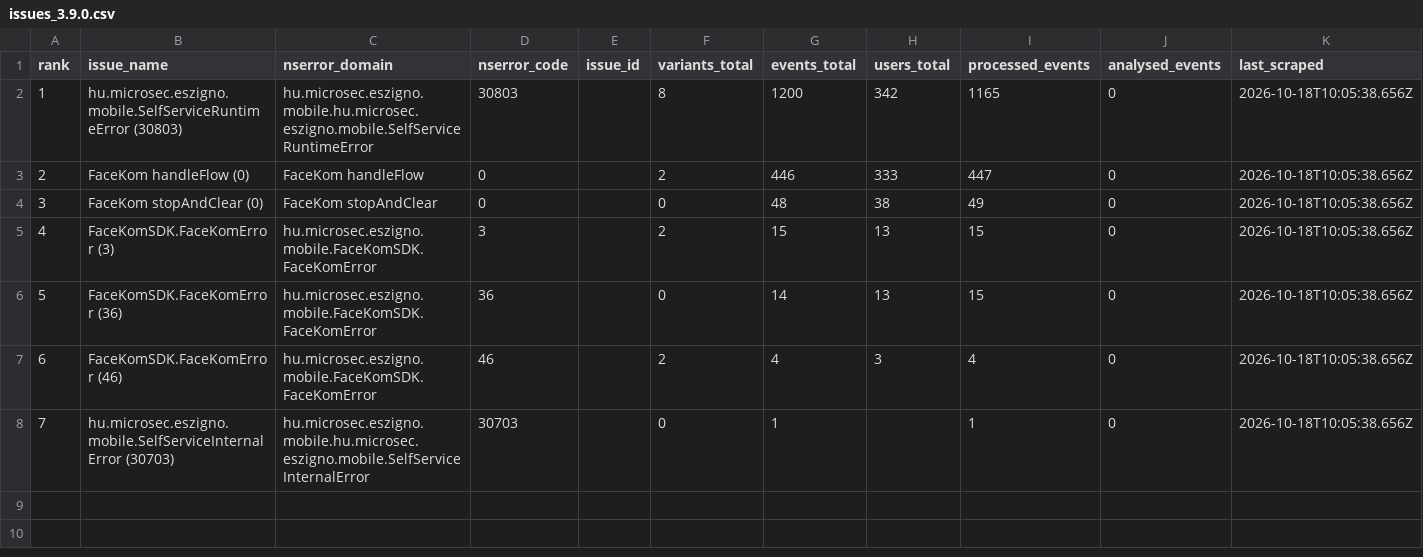
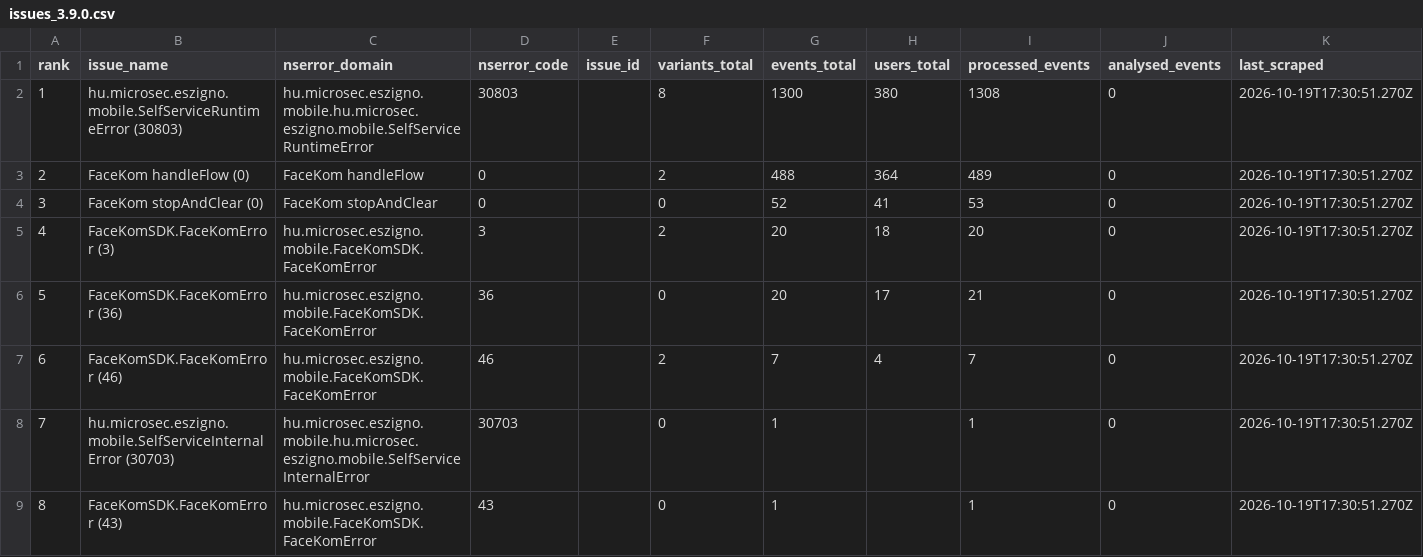
Before and after one commit to glizik/GFK, a CSV file: data/issues_3.9.0.csv, drawn as a sheet.

```diff
--- a/data/issues_3.9.0.csv
+++ b/data/issues_3.9.0.csv
@@ -1,8 +1,9 @@
 rank,issue_name,nserror_domain,nserror_code,issue_id,variants_total,events_total,users_total,processed_events,analysed_events,last_scraped
-1,hu.microsec.eszigno.mobile.SelfServiceRuntimeError (30803),hu.microsec.eszigno.mobile.hu.microsec.eszigno.mobile.SelfServiceRuntimeError,30803,,8,1200,342,1165,0,2026-10-18T10:05:38.656Z
-2,FaceKom handleFlow (0),FaceKom handleFlow,0,,2,446,333,447,0,2026-10-18T10:05:38.656Z
-3,FaceKom stopAndClear (0),FaceKom stopAndClear,0,,0,48,38,49,0,2026-10-18T10:05:38.656Z
-4,FaceKomSDK.FaceKomError (3),hu.microsec.eszigno.mobile.FaceKomSDK.FaceKomError,3,,2,15,13,15,0,2026-10-18T10:05:38.656Z
-5,FaceKomSDK.FaceKomError (36),hu.microsec.eszigno.mobile.FaceKomSDK.FaceKomError,36,,0,14,13,15,0,2026-10-18T10:05:38.656Z
-6,FaceKomSDK.FaceKomError (46),hu.microsec.eszigno.mobile.FaceKomSDK.FaceKomError,46,,2,4,3,4,0,2026-10-18T10:05:38.656Z
-7,hu.microsec.eszigno.mobile.SelfServiceInternalError (30703),hu.microsec.eszigno.mobile.hu.microsec.eszigno.mobile.SelfServiceInternalError,30703,,0,1,,1,0,2026-10-18T10:05:38.656Z
+1,hu.microsec.eszigno.mobile.SelfServiceRuntimeError (30803),hu.microsec.eszigno.mobile.hu.microsec.eszigno.mobile.SelfServiceRuntimeError,30803,,8,1300,380,1308,0,2026-10-19T17:30:51.270Z
+2,FaceKom handleFlow (0),FaceKom handleFlow,0,,2,488,364,489,0,2026-10-19T17:30:51.270Z
+3,FaceKom stopAndClear (0),FaceKom stopAndClear,0,,0,52,41,53,0,2026-10-19T17:30:51.270Z
+4,FaceKomSDK.FaceKomError (3),hu.microsec.eszigno.mobile.FaceKomSDK.FaceKomError,3,,2,20,18,20,0,2026-10-19T17:30:51.270Z
+5,FaceKomSDK.FaceKomError (36),hu.microsec.eszigno.mobile.FaceKomSDK.FaceKomError,36,,0,20,17,21,0,2026-10-19T17:30:51.270Z
+6,FaceKomSDK.FaceKomError (46),hu.microsec.eszigno.mobile.FaceKomSDK.FaceKomError,46,,2,7,4,7,0,2026-10-19T17:30:51.270Z
+7,hu.microsec.eszigno.mobile.SelfServiceInternalError (30703),hu.microsec.eszigno.mobile.hu.microsec.eszigno.mobile.SelfServiceInternalError,30703,,0,1,,1,0,2026-10-19T17:30:51.270Z
+8,FaceKomSDK.FaceKomError (43),hu.microsec.eszigno.mobile.FaceKomSDK.FaceKomError,43,,0,1,,1,0,2026-10-19T17:30:51.270Z
```
Also changed, not shown: 4 other files.
